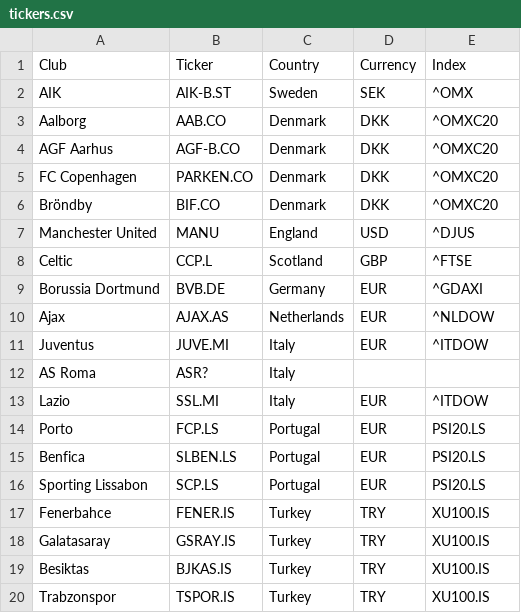
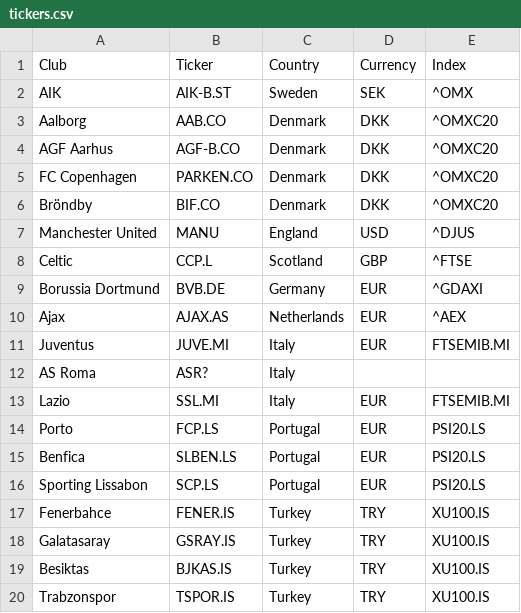
Before and after one commit to BeataGoalUnit/yahoo-finance, a CSV file: tickers.csv, drawn as a sheet.

```diff
--- a/tickers.csv
+++ b/tickers.csv
@@ -9,6 +9,6 @@ Celtic,CCP.L,Scotland,GBP,^FTSE
 Borussia Dortmund,BVB.DE,Germany,EUR,^GDAXI
-Ajax,AJAX.AS,Netherlands,EUR,^NLDOW
-Juventus,JUVE.MI,Italy,EUR,^ITDOW
+Ajax,AJAX.AS,Netherlands,EUR,^AEX
+Juventus,JUVE.MI,Italy,EUR,FTSEMIB.MI
 AS Roma,ASR?,Italy,
-Lazio,SSL.MI,Italy,EUR,^ITDOW
+Lazio,SSL.MI,Italy,EUR,FTSEMIB.MI
 Porto,FCP.LS,Portugal,EUR,PSI20.LS
```
Also changed, not shown: 4 other files.
